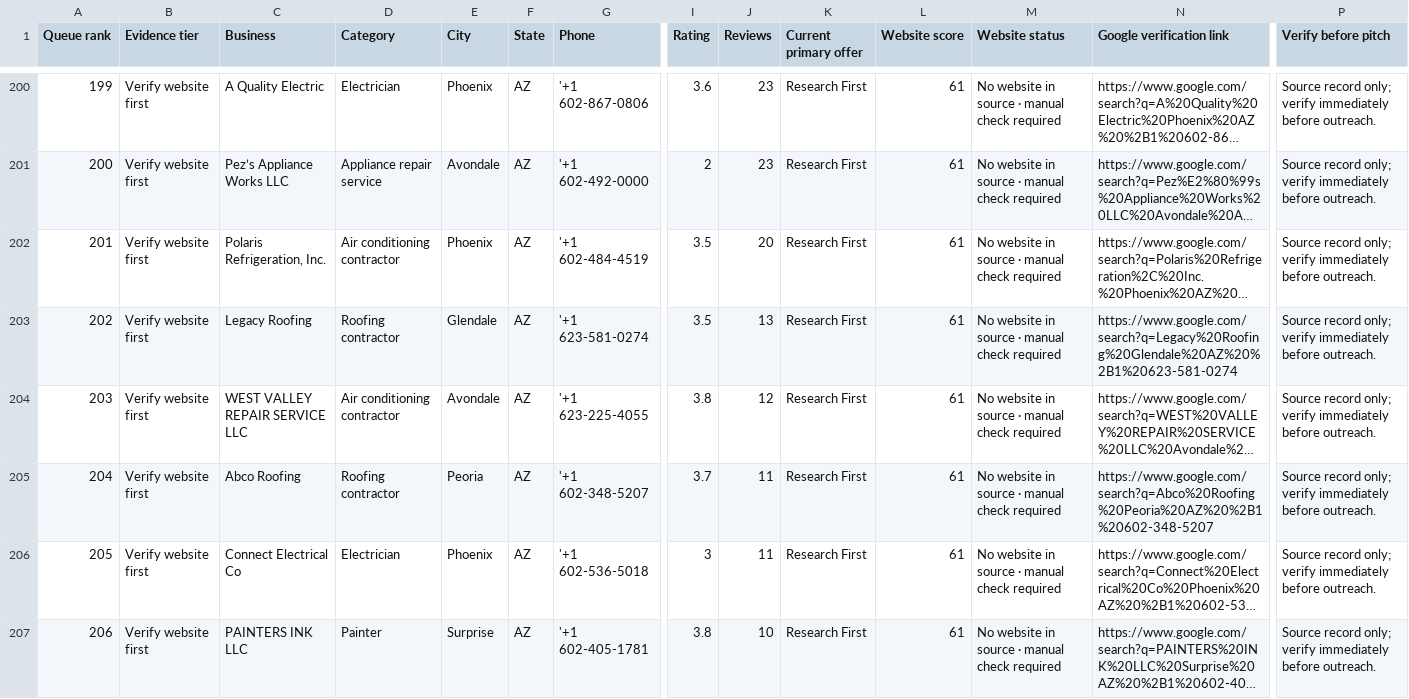
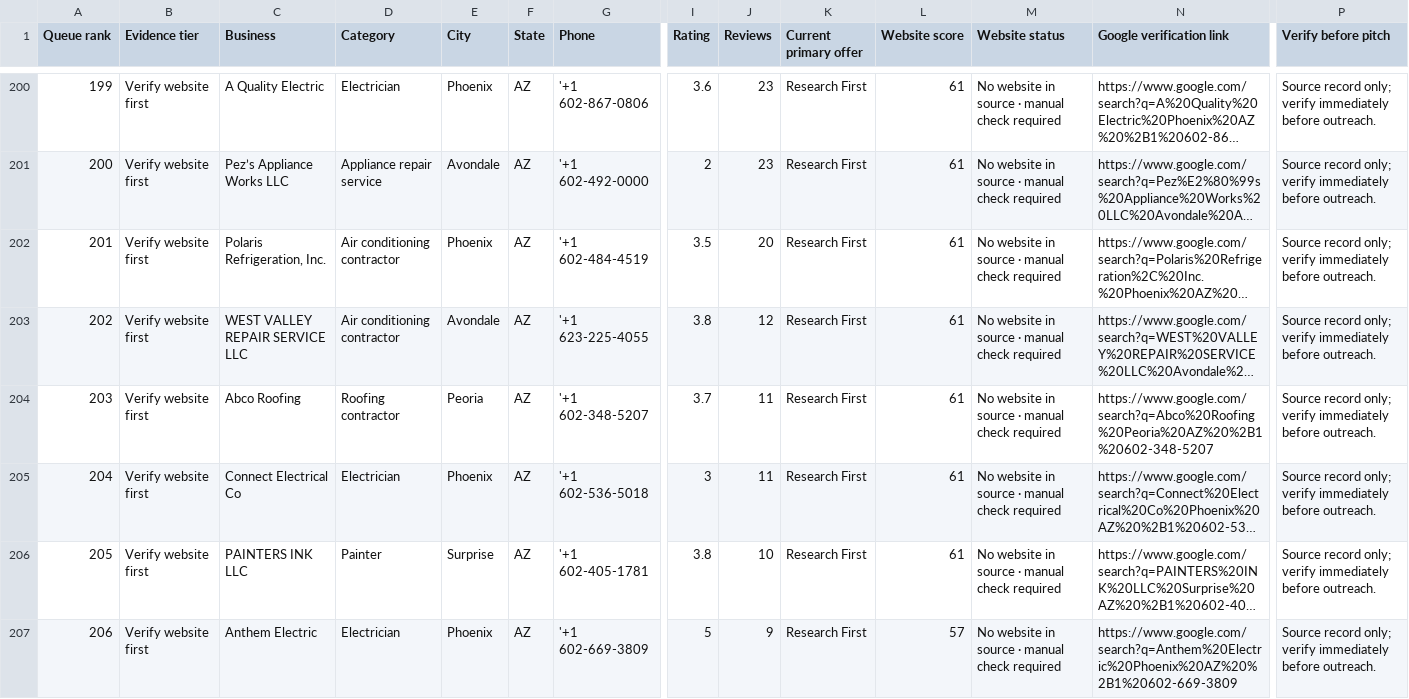
Before and after one commit to Jpwcryflypen/missedme-site, a CSV file: desk-e42ace410b9023f39af7/downloads/ARIZONA-NO-WEBSITE-WITH-REVIEWS.csv, drawn as a sheet; only a part is shown, gaps mark what is left out; the shorter side is filled out with more unchanged rows; long unchanged cells end in …; removed rows and columns are numbered as before the commit, all else as after; rows hold the shown columns only; the diff covers the shown part only; the diff names each change by its address in the sheet, - before the commit and + after, or states it on an @@ line.

Commit message:
Add Arizona paid lead-buyer research cockpit

```diff
--- a/desk-e42ace410b9023f39af7/downloads/ARIZONA-NO-WEBSITE-WITH-REVIEWS.csv
+++ b/desk-e42ace410b9023f39af7/downloads/ARIZONA-NO-WEBSITE-WITH-REVIEWS.csv
-row 203: 202 | Verify website first | Legacy Roofing | Roofing contractor | Glendale | AZ | '+1 623-581-0274 | 3.5 | 13 | Research First | 61 | No website in source · manual check required | https://www.google.com/search?q=Legacy%20Roofing%20Glendale%20AZ%20%2B1%20623-581-0274 | Source record only; verify immediately before outreach.
@@ column A (Queue rank) renumbered from row 203 down @@
```
Also changed, not shown: 6 edited cells elsewhere in this file, desk-e42ace410b9023f39af7/downloads/ARIZONA-NO-WEBSITE-FIRST-100.csv, desk-e42ace410b9023f39af7/downloads/ARIZONA-NO-WEBSITE-FIRST-30.csv, 10 other files.
